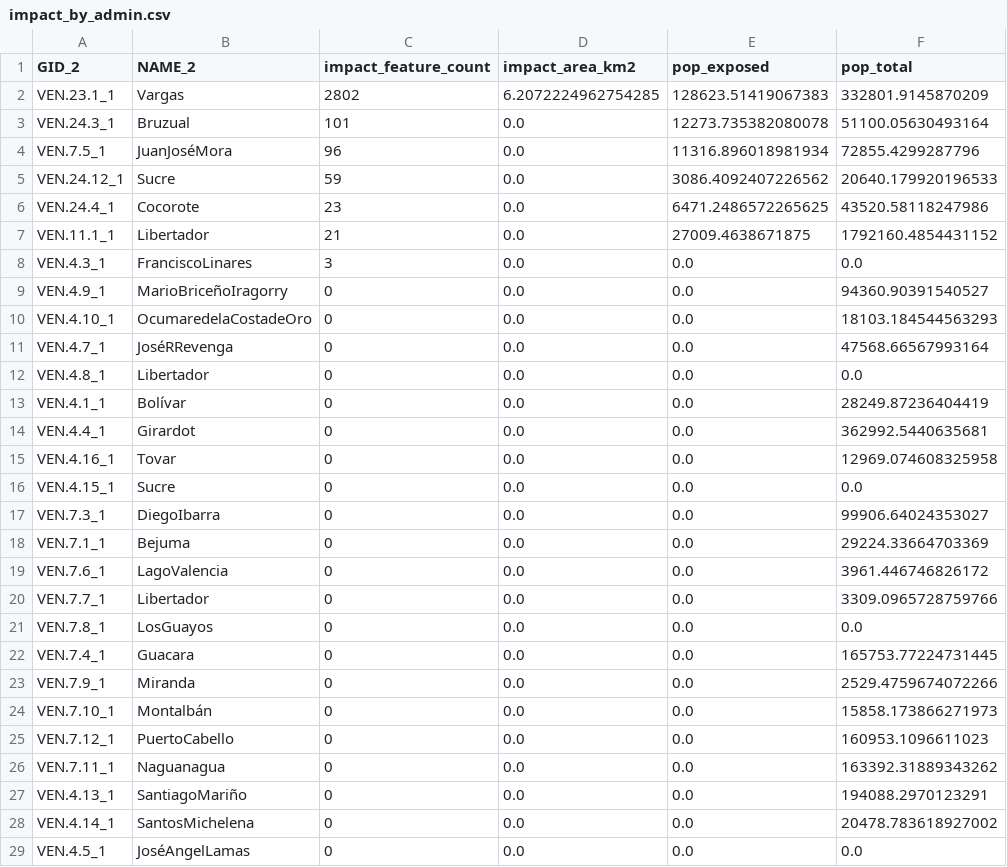
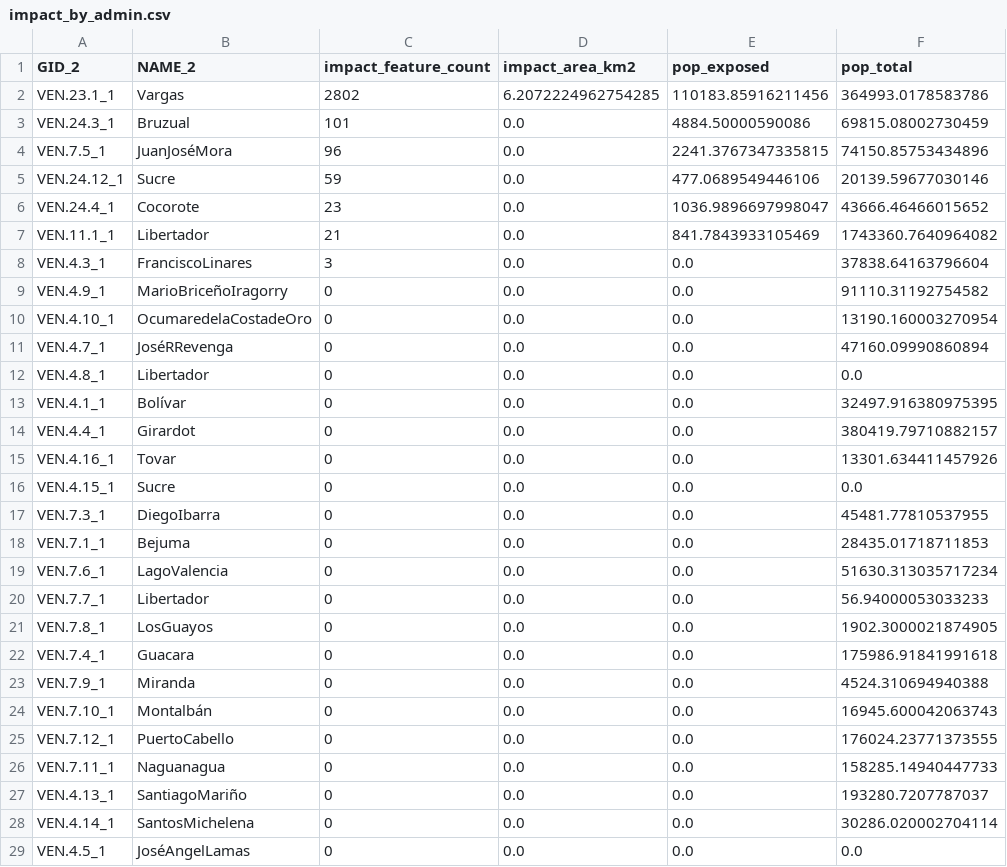
Before and after one commit to developmentseed/esa-montandon, a CSV file: deliverables/D2.4-use-cases/D2.4.2-use-case2/data/impact_by_admin.csv, drawn as a sheet; only a part is shown; the diff covers the shown part only.

Commit message:
refactor(use-case-2): switch population raster source from WorldPop to GHSL (100m)

```diff
--- a/deliverables/D2.4-use-cases/D2.4.2-use-case2/data/impact_by_admin.csv
+++ b/deliverables/D2.4-use-cases/D2.4.2-use-case2/data/impact_by_admin.csv
@@ -1,29 +1,29 @@
 GID_2,NAME_2,impact_feature_count,impact_area_km2,pop_exposed,pop_total
-VEN.23.1_1,Vargas,2802,6.2072224962754285,128623.51419067383,332801.9145870209
-VEN.24.3_1,Bruzual,101,0.0,12273.735382080078,51100.05630493164
-VEN.7.5_1,JuanJoséMora,96,0.0,11316.896018981934,72855.4299287796
-VEN.24.12_1,Sucre,59,0.0,3086.4092407226562,20640.179920196533
-VEN.24.4_1,Cocorote,23,0.0,6471.2486572265625,43520.58118247986
-VEN.11.1_1,Libertador,21,0.0,27009.4638671875,1792160.4854431152
-VEN.4.3_1,FranciscoLinares,3,0.0,0.0,0.0
-VEN.4.9_1,MarioBriceñoIragorry,0,0.0,0.0,94360.90391540527
-VEN.4.10_1,OcumaredelaCostadeOro,0,0.0,0.0,18103.184544563293
-VEN.4.7_1,JoséRRevenga,0,0.0,0.0,47568.66567993164
+VEN.23.1_1,Vargas,2802,6.2072224962754285,110183.85916211456,364993.0178583786
+VEN.24.3_1,Bruzual,101,0.0,4884.50000590086,69815.08002730459
+VEN.7.5_1,JuanJoséMora,96,0.0,2241.3767347335815,74150.85753434896
+VEN.24.12_1,Sucre,59,0.0,477.0689549446106,20139.59677030146
+VEN.24.4_1,Cocorote,23,0.0,1036.9896697998047,43666.46466015652
+VEN.11.1_1,Libertador,21,0.0,841.7843933105469,1743360.7640964082
+VEN.4.3_1,FranciscoLinares,3,0.0,0.0,37838.64163796604
+VEN.4.9_1,MarioBriceñoIragorry,0,0.0,0.0,91110.31192754582
+VEN.4.10_1,OcumaredelaCostadeOro,0,0.0,0.0,13190.160003270954
+VEN.4.7_1,JoséRRevenga,0,0.0,0.0,47160.09990860894
 VEN.4.8_1,Libertador,0,0.0,0.0,0.0
-VEN.4.1_1,Bolívar,0,0.0,0.0,28249.87236404419
-VEN.4.4_1,Girardot,0,0.0,0.0,362992.5440635681
-VEN.4.16_1,Tovar,0,0.0,0.0,12969.074608325958
+VEN.4.1_1,Bolívar,0,0.0,0.0,32497.916380975395
+VEN.4.4_1,Girardot,0,0.0,0.0,380419.79710882157
+VEN.4.16_1,Tovar,0,0.0,0.0,13301.634411457926
 VEN.4.15_1,Sucre,0,0.0,0.0,0.0
-VEN.7.3_1,DiegoIbarra,0,0.0,0.0,99906.64024353027
-VEN.7.1_1,Bejuma,0,0.0,0.0,29224.33664703369
-VEN.7.6_1,LagoValencia,0,0.0,0.0,3961.446746826172
-VEN.7.7_1,Libertador,0,0.0,0.0,3309.0965728759766
-VEN.7.8_1,LosGuayos,0,0.0,0.0,0.0
-VEN.7.4_1,Guacara,0,0.0,0.0,165753.77224731445
-VEN.7.9_1,Miranda,0,0.0,0.0,2529.4759674072266
-VEN.7.10_1,Montalbán,0,0.0,0.0,15858.173866271973
-VEN.7.12_1,PuertoCabello,0,0.0,0.0,160953.1096611023
-VEN.7.11_1,Naguanagua,0,0.0,0.0,163392.31889343262
-VEN.4.13_1,SantiagoMariño,0,0.0,0.0,194088.2970123291
-VEN.4.14_1,SantosMichelena,0,0.0,0.0,20478.783618927002
+VEN.7.3_1,DiegoIbarra,0,0.0,0.0,45481.77810537955
+VEN.7.1_1,Bejuma,0,0.0,0.0,28435.01718711853
+VEN.7.6_1,LagoValencia,0,0.0,0.0,51630.313035717234
+VEN.7.7_1,Libertador,0,0.0,0.0,56.94000053033233
+VEN.7.8_1,LosGuayos,0,0.0,0.0,1902.3000021874905
+VEN.7.4_1,Guacara,0,0.0,0.0,175986.91841991618
+VEN.7.9_1,Miranda,0,0.0,0.0,4524.310694940388
+VEN.7.10_1,Montalbán,0,0.0,0.0,16945.600042063743
+VEN.7.12_1,PuertoCabello,0,0.0,0.0,176024.23771373555
+VEN.7.11_1,Naguanagua,0,0.0,0.0,158285.14940447733
+VEN.4.13_1,SantiagoMariño,0,0.0,0.0,193280.7207787037
+VEN.4.14_1,SantosMichelena,0,0.0,0.0,30286.020002704114
 VEN.4.5_1,JoséAngelLamas,0,0.0,0.0,0.0
```
Also changed, not shown: 29 edited cells elsewhere in this file, 10 other files.
